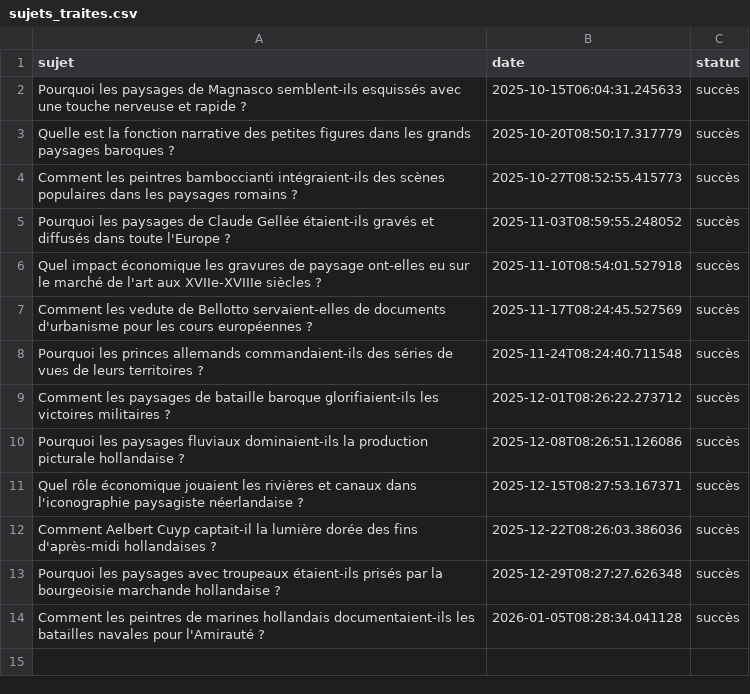
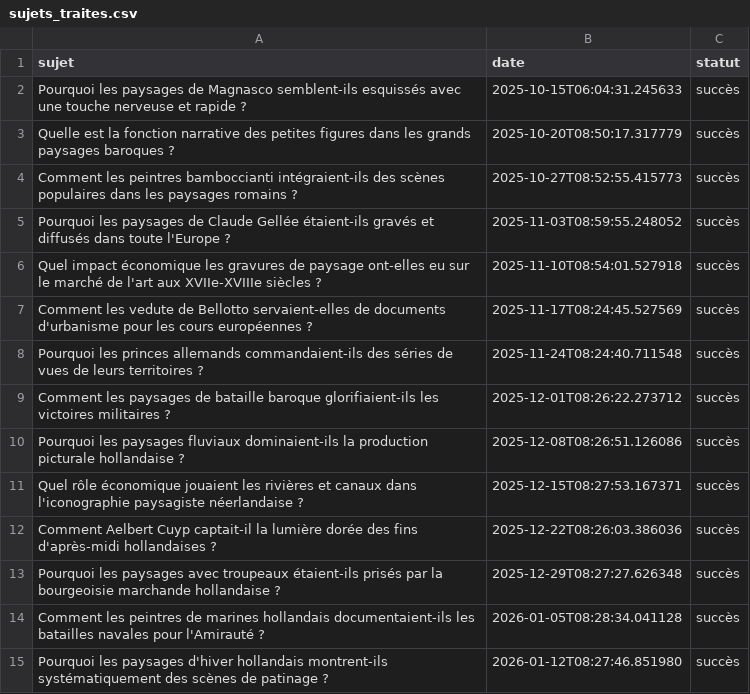
Before and after one commit to Metalosmose21/Nature-6-, a CSV file: sujets_traites.csv, drawn as a sheet; the diff names each change by its address in the sheet, - before the commit and + after, or states it on an @@ line.

```diff
--- a/sujets_traites.csv
+++ b/sujets_traites.csv
+row 15: Pourquoi les paysages d'hiver hollandais montrent-ils systématiquement des scènes de patinage ? | 2026-01-12T08:27:46.851980 | succès
```
Also changed, not shown: sujets.csv.
